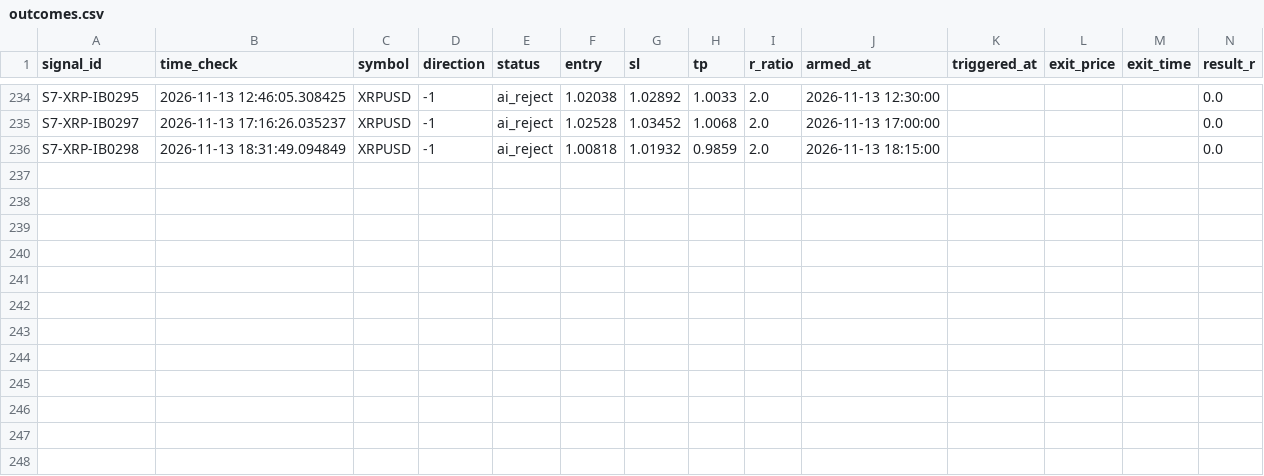
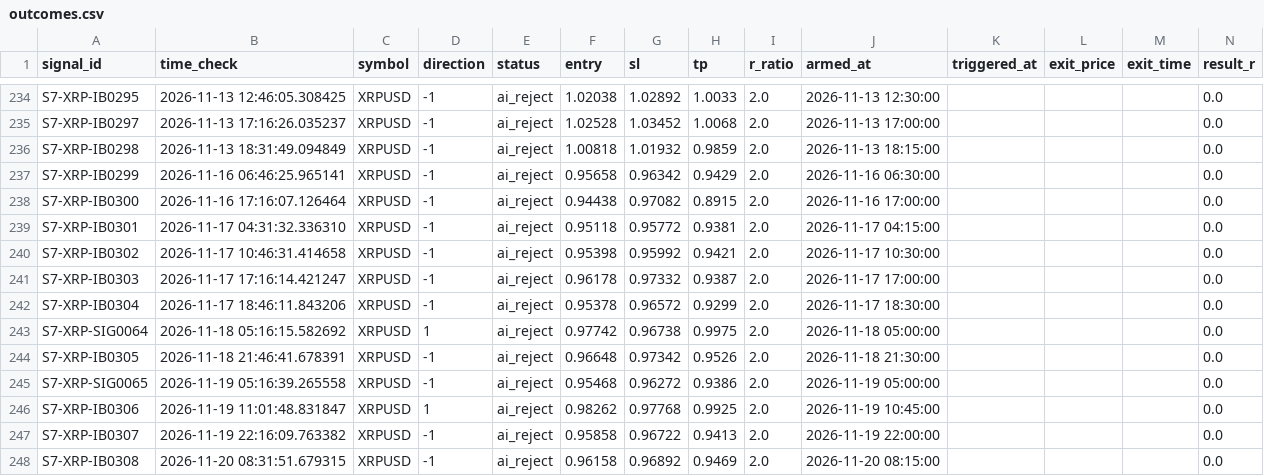
Before and after one commit to alexandrutarnicer-ai/trading-bot, a CSV file: data/live_signals/session7/outcomes.csv, drawn as a sheet; only a part is shown, gaps mark what is left out; rows hold the shown columns only; the diff names each change by its address in the sheet, - before the commit and + after, or states it on an @@ line.

Commit message:
data sync (ANY 2026-11-20 10:45)

```diff
--- a/data/live_signals/session7/outcomes.csv
+++ b/data/live_signals/session7/outcomes.csv
+row 237: S7-XRP-IB0299 | 2026-11-16 06:46:25.965141 | XRPUSD | -1 | ai_reject | 0.95658 | 0.96342 | 0.9429 | 2.0 | 2026-11-16 06:30:00 |  |  |  | 0.0
+row 238: S7-XRP-IB0300 | 2026-11-16 17:16:07.126464 | XRPUSD | -1 | ai_reject | 0.94438 | 0.97082 | 0.8915 | 2.0 | 2026-11-16 17:00:00 |  |  |  | 0.0
+row 239: S7-XRP-IB0301 | 2026-11-17 04:31:32.336310 | XRPUSD | -1 | ai_reject | 0.95118 | 0.95772 | 0.9381 | 2.0 | 2026-11-17 04:15:00 |  |  |  | 0.0
+row 240: S7-XRP-IB0302 | 2026-11-17 10:46:31.414658 | XRPUSD | -1 | ai_reject | 0.95398 | 0.95992 | 0.9421 | 2.0 | 2026-11-17 10:30:00 |  |  |  | 0.0
+row 241: S7-XRP-IB0303 | 2026-11-17 17:16:14.421247 | XRPUSD | -1 | ai_reject | 0.96178 | 0.97332 | 0.9387 | 2.0 | 2026-11-17 17:00:00 |  |  |  | 0.0
+row 242: S7-XRP-IB0304 | 2026-11-17 18:46:11.843206 | XRPUSD | -1 | ai_reject | 0.95378 | 0.96572 | 0.9299 | 2.0 | 2026-11-17 18:30:00 |  |  |  | 0.0
+row 243: S7-XRP-SIG0064 | 2026-11-18 05:16:15.582692 | XRPUSD | 1 | ai_reject | 0.97742 | 0.96738 | 0.9975 | 2.0 | 2026-11-18 05:00:00 |  |  |  | 0.0
+row 244: S7-XRP-IB0305 | 2026-11-18 21:46:41.678391 | XRPUSD | -1 | ai_reject | 0.96648 | 0.97342 | 0.9526 | 2.0 | 2026-11-18 21:30:00 |  |  |  | 0.0
+row 245: S7-XRP-SIG0065 | 2026-11-19 05:16:39.265558 | XRPUSD | -1 | ai_reject | 0.95468 | 0.96272 | 0.9386 | 2.0 | 2026-11-19 05:00:00 |  |  |  | 0.0
+row 246: S7-XRP-IB0306 | 2026-11-19 11:01:48.831847 | XRPUSD | 1 | ai_reject | 0.98262 | 0.97768 | 0.9925 | 2.0 | 2026-11-19 10:45:00 |  |  |  | 0.0
+row 247: S7-XRP-IB0307 | 2026-11-19 22:16:09.763382 | XRPUSD | -1 | ai_reject | 0.95858 | 0.96722 | 0.9413 | 2.0 | 2026-11-19 22:00:00 |  |  |  | 0.0
+row 248: S7-XRP-IB0308 | 2026-11-20 08:31:51.679315 | XRPUSD | -1 | ai_reject | 0.96158 | 0.96892 | 0.9469 | 2.0 | 2026-11-20 08:15:00 |  |  |  | 0.0
```
Also changed, not shown: data/live_signals/session1/outcomes.csv, data/live_signals/session1/signals.csv, 32 other files.
